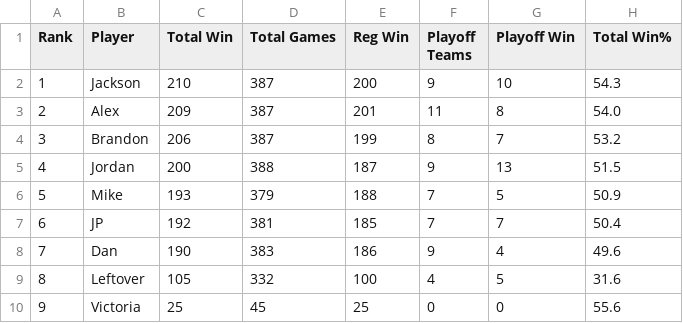
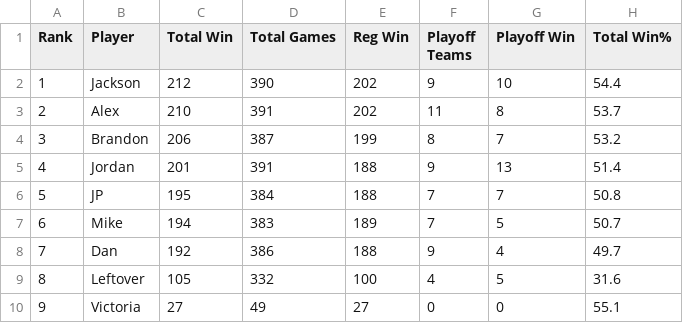
Before and after one commit to jp-wright/picks_pool_streamlit, a CSV file: data/output/email_tables/career_data.csv, drawn as a sheet.

```diff
--- a/data/output/email_tables/career_data.csv
+++ b/data/output/email_tables/career_data.csv
@@ -1,10 +1,10 @@
 Rank,Player,Total Win,Total Games,Reg Win,Playoff Teams,Playoff Win,Total Win%
-1,Jackson,210,387,200,9,10,54.3
-2,Alex,209,387,201,11,8,54.0
+1,Jackson,212,390,202,9,10,54.4
+2,Alex,210,391,202,11,8,53.7
 3,Brandon,206,387,199,8,7,53.2
-4,Jordan,200,388,187,9,13,51.5
-5,Mike,193,379,188,7,5,50.9
-6,JP,192,381,185,7,7,50.4
-7,Dan,190,383,186,9,4,49.6
+4,Jordan,201,391,188,9,13,51.4
+5,JP,195,384,188,7,7,50.8
+6,Mike,194,383,189,7,5,50.7
+7,Dan,192,386,188,9,4,49.7
 8,Leftover,105,332,100,4,5,31.6
-9,Victoria,25,45,25,0,0,55.6
+9,Victoria,27,49,27,0,0,55.1
```
Also changed, not shown: data/output/email_tables/best_worst_picks_data.csv, data/output/email_tables/champ_data.csv, 9 other files.
